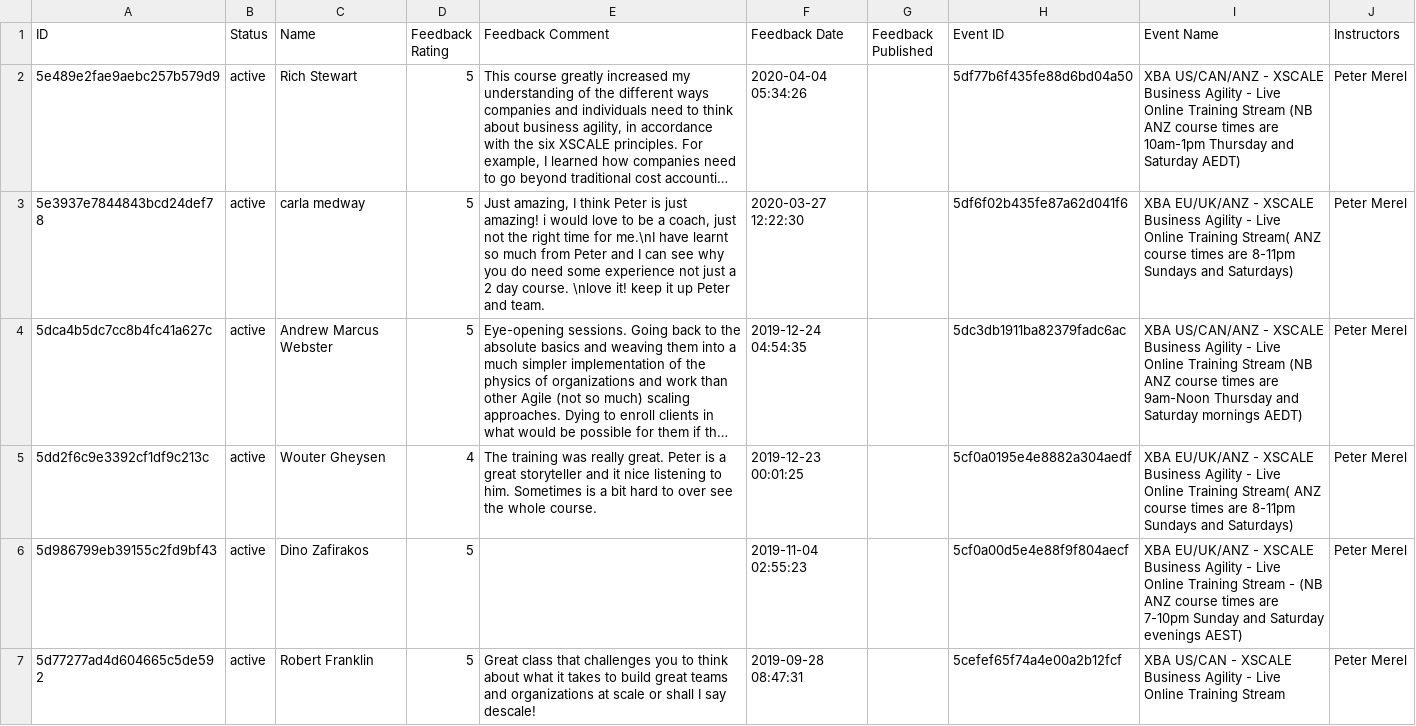
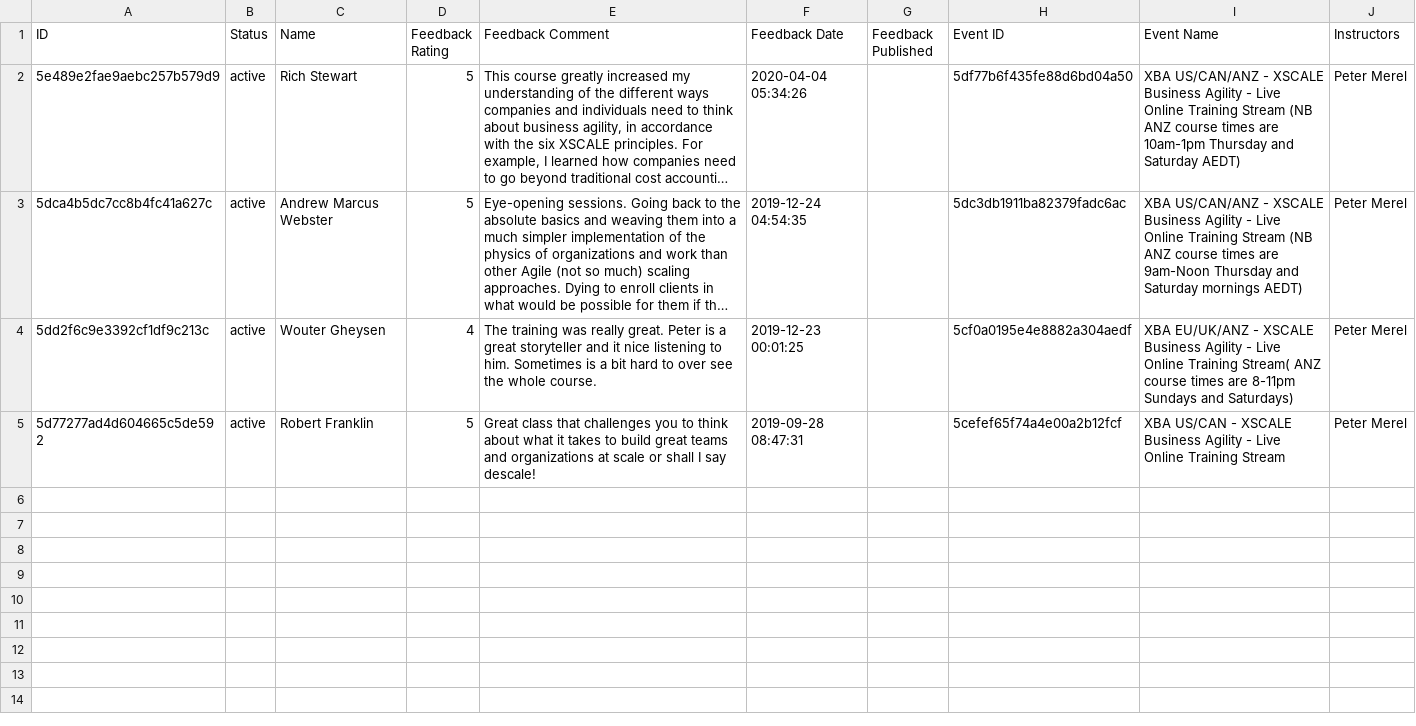
Before and after one commit to XSCALE-Alliance/XSCALE-Alliance.github.io, a CSV file: data/corsizio-feedback-export.csv, drawn as a sheet; long unchanged cells end in …; the diff names each change by its address in the sheet, - before the commit and + after, or states it on an @@ line.

Commit message:
Clean up ratings, move to xlots subfolder

```diff
--- a/data/corsizio-feedback-export.csv
+++ b/data/corsizio-feedback-export.csv
-row 3: 5e3937e7844843bcd24def78 | active | carla medway | 5 | Just amazing, I think Peter is just amazing! i would love to be a coach, just not the right time for me.\nI have learnt so much from Peter and I can see why you do need some experience not just a 2 day course. \nlove it! keep it up Peter and team. | 2020-03-27 12:22:30 |  | 5df6f02b435fe87a62d041f6 | XBA EU/UK/ANZ - XSCALE Business Agility - Live Online Training Stream( ANZ course times are 8-11pm Sundays and Saturdays) | Peter Merel
-row 6: 5d986799eb39155c2fd9bf43 | active | Dino Zafirakos | 5 |  | 2019-11-04 02:55:23 |  | 5cf0a00d5e4e88f9f804aecf | XBA EU/UK/ANZ - XSCALE Business Agility - Live Online Training Stream - (NB ANZ course times are 7-10pm Sunday and Saturday evenings AEST) | Peter Merel
```
Also changed, not shown: 3 other files.
